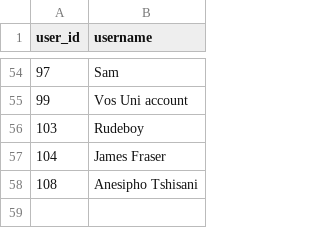
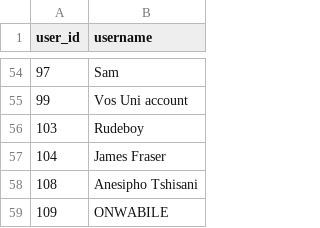
Before and after one commit to IsiXhosa-click/database, a CSV file: users.csv, drawn as a sheet; only a part is shown, gaps mark what is left out; the diff names each change by its address in the sheet, - before the commit and + after, or states it on an @@ line.

Commit message:
Daily backup for 2025-07-24 > > on-behalf-of: @IsiXhosa-click <restiosondev@gmail.com>

```diff
--- a/users.csv
+++ b/users.csv
+row 59: 109 | ONWABILE
```
